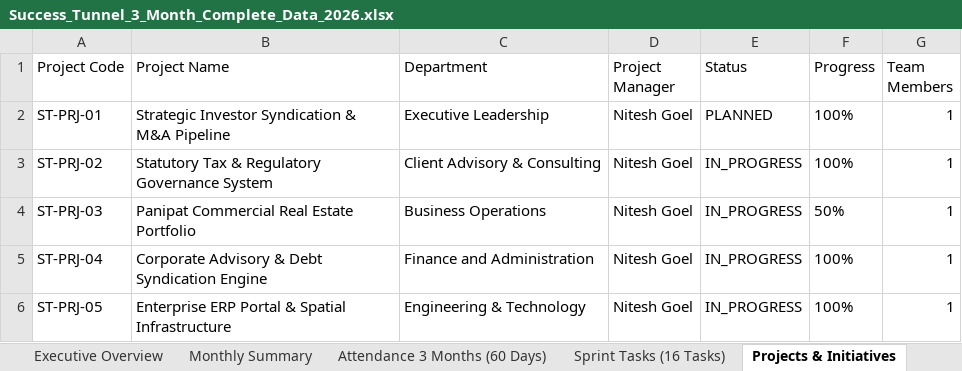
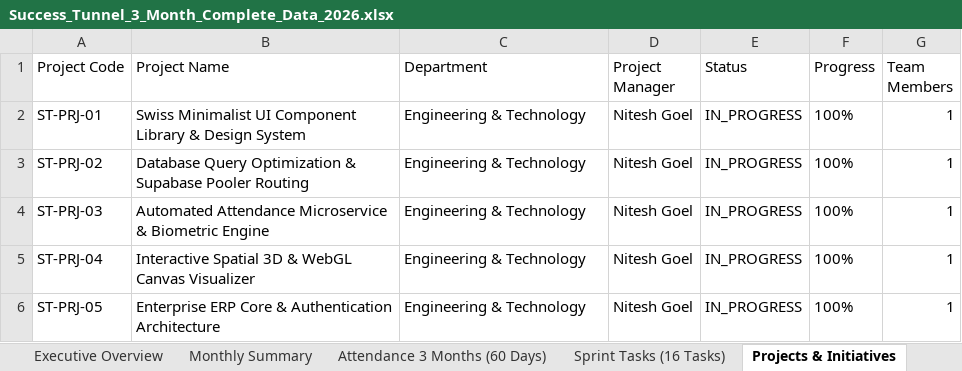
Before and after one commit to Nitesh-goel8/Success_Tunnel1, an Excel workbook: successtunnel_app/public/downloads/Success_Tunnel_3_Month_Complete_Data_2026.xlsx, sheet Projects & Initiatives, drawn as a sheet; values as stored, in another font and other column widths than the file's, no borders; the diff names each change by its address in the sheet, - before the commit and + after, or states it on an @@ line.

```diff
--- a/successtunnel_app/public/downloads/Success_Tunnel_3_Month_Complete_Data_2026.xlsx (sheet Projects & Initiatives)
+++ b/successtunnel_app/public/downloads/Success_Tunnel_3_Month_Complete_Data_2026.xlsx (sheet Projects & Initiatives)
-B2 (Project Name): Strategic Investor Syndication & M&A Pipeline
+B2 (Project Name): Swiss Minimalist UI Component Library & Design System
-C2 (Department): Executive Leadership
+C2 (Department): Engineering & Technology
-E2 (Status): PLANNED
+E2 (Status): IN_PROGRESS
-B3 (Project Name): Statutory Tax & Regulatory Governance System
+B3 (Project Name): Database Query Optimization & Supabase Pooler Routing
-C3 (Department): Client Advisory & Consulting
+C3 (Department): Engineering & Technology
-B4 (Project Name): Panipat Commercial Real Estate Portfolio
+B4 (Project Name): Automated Attendance Microservice & Biometric Engine
-C4 (Department): Business Operations
+C4 (Department): Engineering & Technology
-F4 (Progress): 50%
+F4 (Progress): 100%
-B5 (Project Name): Corporate Advisory & Debt Syndication Engine
+B5 (Project Name): Interactive Spatial 3D & WebGL Canvas Visualizer
-C5 (Department): Finance and Administration
+C5 (Department): Engineering & Technology
-B6 (Project Name): Enterprise ERP Portal & Spatial Infrastructure
+B6 (Project Name): Enterprise ERP Core & Authentication Architecture
```
Also changed, not shown: sheet Sprint Tasks (16 Tasks), sheet Attendance 3 Months (60 Days), sheet Invoices & Billing, sheet Team Hierarchy & Roles, sheet Executive Overview, 1 other file.
